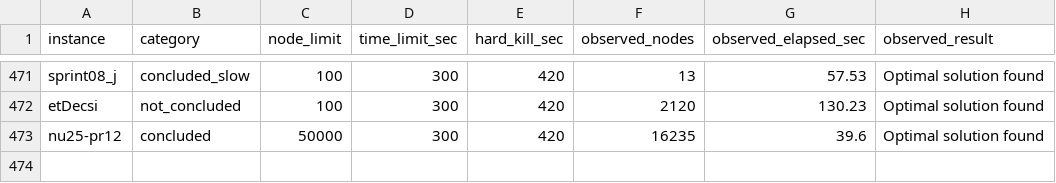
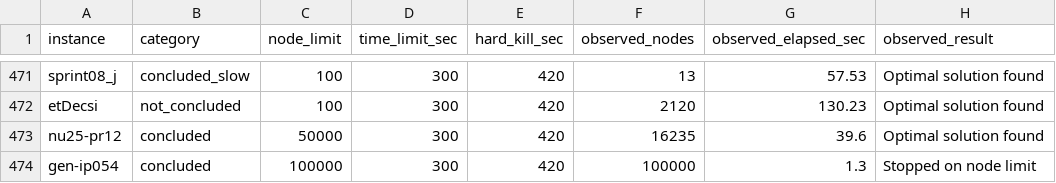
Before and after one commit to h-g-s/mip-sanity-data, a TSV file: limits.tsv, drawn as a sheet; only a part is shown, gaps mark what is left out; the diff names each change by its address in the sheet, - before the commit and + after, or states it on an @@ line.

```diff
--- a/limits.tsv
+++ b/limits.tsv
+row 474: gen-ip054 | concluded | 100000 | 300 | 420 | 100000 | 1.3 | Stopped on node limit
```
Also changed, not shown: bks.tsv, 2 other files.
